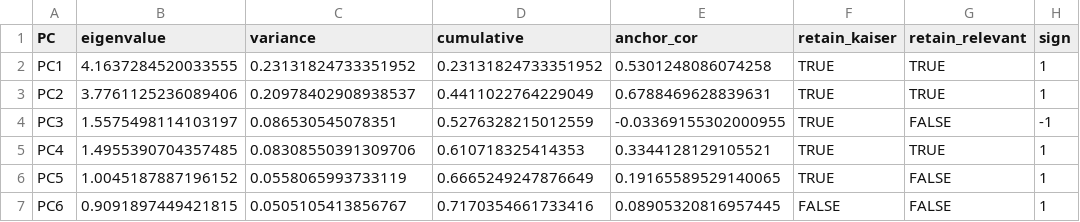
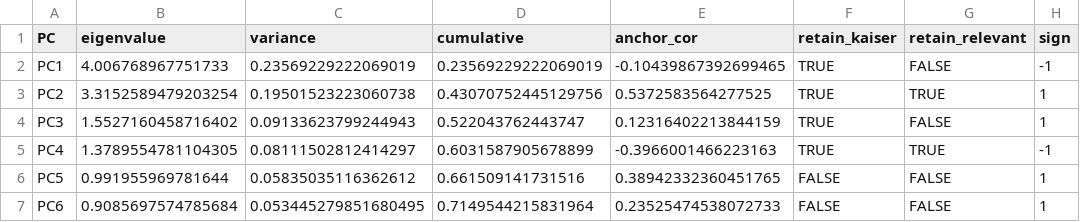
Before and after one commit to CptJean1312/Master-Thesis, a CSV file: outputs_method_redesign/tables/selected_pca_component_table.csv, drawn as a sheet; only a part is shown; the diff covers the shown part only.

```diff
--- a/outputs_method_redesign/tables/selected_pca_component_table.csv
+++ b/outputs_method_redesign/tables/selected_pca_component_table.csv
@@ -1,7 +1,7 @@
 PC,eigenvalue,variance,cumulative,anchor_cor,retain_kaiser,retain_relevant,sign
-PC1,4.1637284520033555,0.23131824733351952,0.23131824733351952,0.5301248086074258,TRUE,TRUE,1
-PC2,3.7761125236089406,0.20978402908938537,0.4411022764229049,0.6788469628839631,TRUE,TRUE,1
-PC3,1.5575498114103197,0.086530545078351,0.5276328215012559,-0.03369155302000955,TRUE,FALSE,-1
-PC4,1.4955390704357485,0.08308550391309706,0.610718325414353,0.3344128129105521,TRUE,TRUE,1
-PC5,1.0045187887196152,0.0558065993733119,0.6665249247876649,0.19165589529140065,TRUE,FALSE,1
-PC6,0.9091897449421815,0.0505105413856767,0.7170354661733416,0.08905320816957445,FALSE,FALSE,1
+PC1,4.006768967751733,0.23569229222069019,0.23569229222069019,-0.10439867392699465,TRUE,FALSE,-1
+PC2,3.3152589479203254,0.19501523223060738,0.43070752445129756,0.5372583564277525,TRUE,TRUE,1
+PC3,1.5527160458716402,0.09133623799244943,0.522043762443747,0.12316402213844159,TRUE,FALSE,1
+PC4,1.3789554781104305,0.08111502812414297,0.6031587905678899,-0.3966001466223163,TRUE,TRUE,-1
+PC5,0.991955969781644,0.05835035116362612,0.661509141731516,0.38942332360451765,FALSE,FALSE,1
+PC6,0.9085697574785684,0.053445279851680495,0.7149544215831964,0.23525474538072733,FALSE,FALSE,1
```
Also changed, not shown: 1 removed row and 47 edited cells elsewhere in this file, outputs_method_redesign/tables/domain_pca_loadings.csv, outputs_method_redesign/tables/domain_pca_summary.csv, 23 other files.
